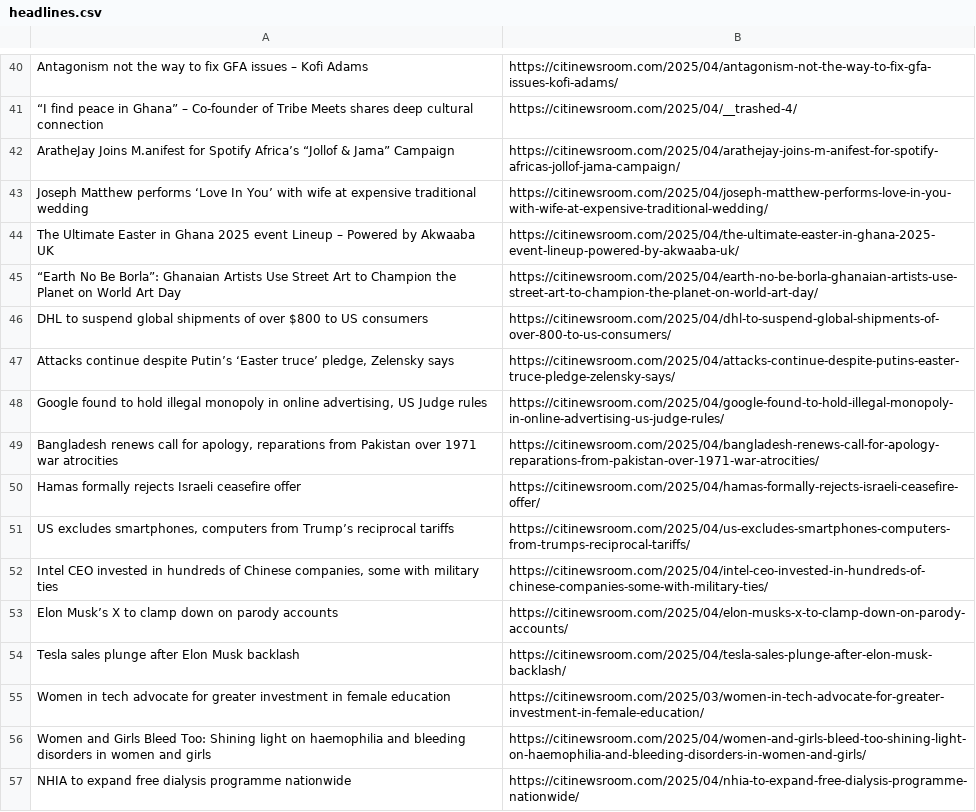
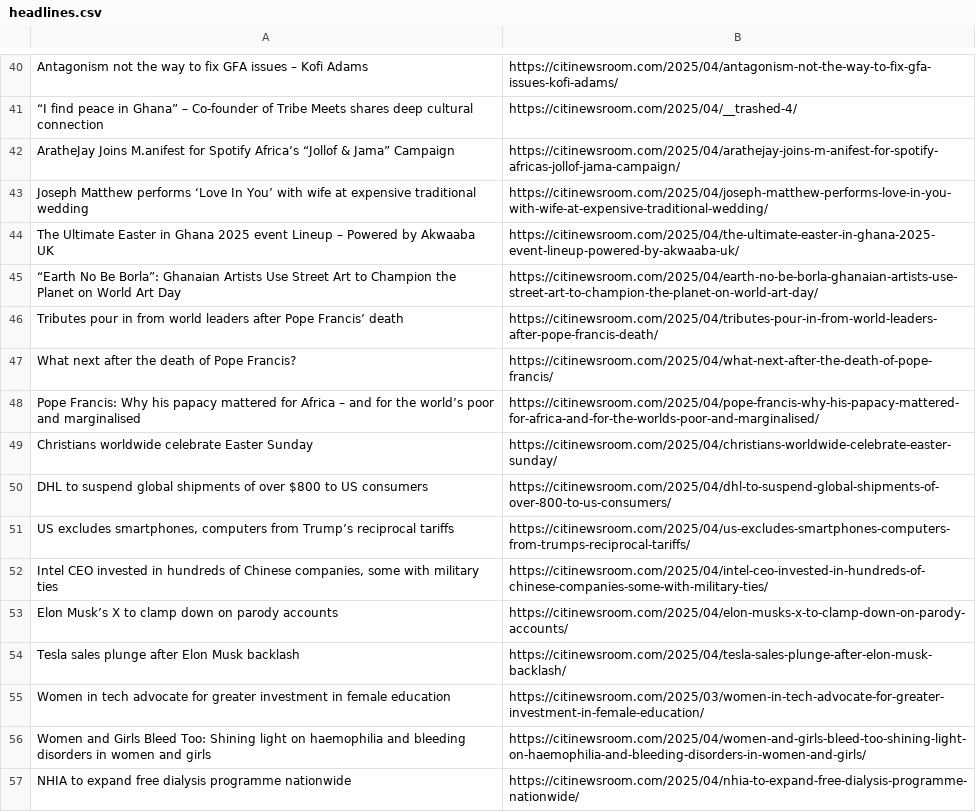
Before and after one commit to Annerquaye/citi-scraper, a CSV file: data/headlines.csv, drawn as a sheet; only a part is shown, gaps mark what is left out; the diff covers the shown part only.

```diff
--- a/data/headlines.csv
+++ b/data/headlines.csv
@@ -45,7 +45,7 @@ The Ultimate Easter in Ghana 2025 event Lineup – Powered by Akwaaba UK,https:/
 “Earth No Be Borla”: Ghanaian Artists Use Street Art to Champion the Planet on World Art Day,https://citinewsroom.com/2025/04/earth-no-be-borla-ghanaian-artists-use-street-art-to-champion-the-planet-on-world-art-day/
+Tributes pour in from world leaders after Pope Francis’ death,https://citinewsroom.com/2025/04/tributes-pour-in-from-world-leaders-after-pope-francis-death/
+What next after the death of Pope Francis?,https://citinewsroom.com/2025/04/what-next-after-the-death-of-pope-francis/
+Pope Francis: Why his papacy mattered for Africa – and for the world’s poor and marginalised,https://citinewsroom.com/2025/04/pope-francis-why-his-papacy-mattered-for-africa-and-for-the-worlds-poor-and-marginalised/
+Christians worldwide celebrate Easter Sunday,https://citinewsroom.com/2025/04/christians-worldwide-celebrate-easter-sunday/
 DHL to suspend global shipments of over $800 to US consumers,https://citinewsroom.com/2025/04/dhl-to-suspend-global-shipments-of-over-800-to-us-consumers/
-"Attacks continue despite Putin’s ‘Easter truce’ pledge, Zelensky says",https://citinewsroom.com/2025/04/attacks-continue-despite-putins-easter-truce-pledge-zelensky-says/
-"Google found to hold illegal monopoly in online advertising, US Judge rules",https://citinewsroom.com/2025/04/google-found-to-hold-illegal-monopoly-in-online-advertising-us-judge-rules/
-"Bangladesh renews call for apology, reparations from Pakistan over 1971 war atrocities",https://citinewsroom.com/2025/04/bangladesh-renews-call-for-apology-reparations-from-pakistan-over-1971-war-atrocities/
-Hamas formally rejects Israeli ceasefire offer,https://citinewsroom.com/2025/04/hamas-formally-rejects-israeli-ceasefire-offer/
 "US excludes smartphones, computers from Trump’s reciprocal tariffs",https://citinewsroom.com/2025/04/us-excludes-smartphones-computers-from-trumps-reciprocal-tariffs/
```
Also changed, not shown: 25 added rows, 25 removed rows and 1 moved row elsewhere in this file.
